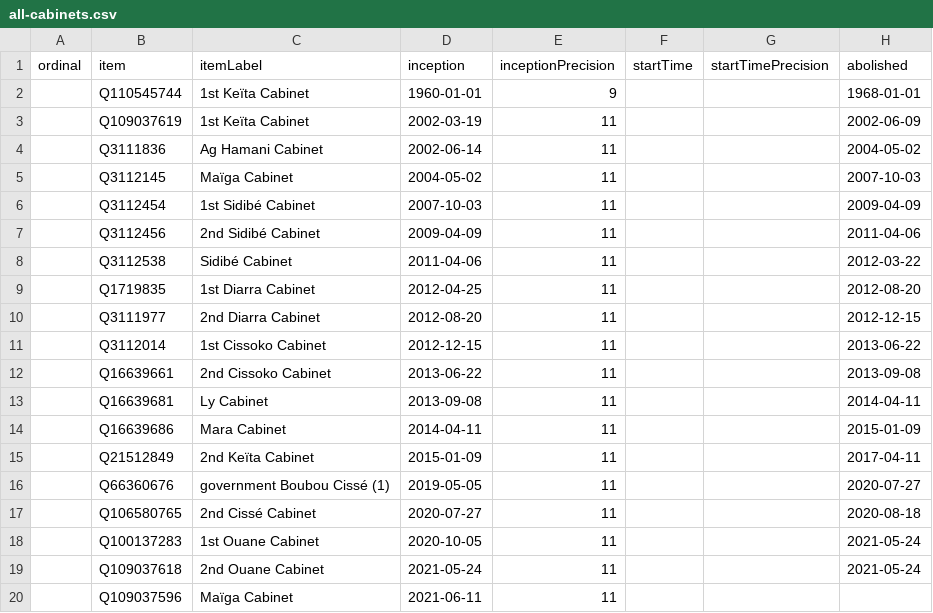
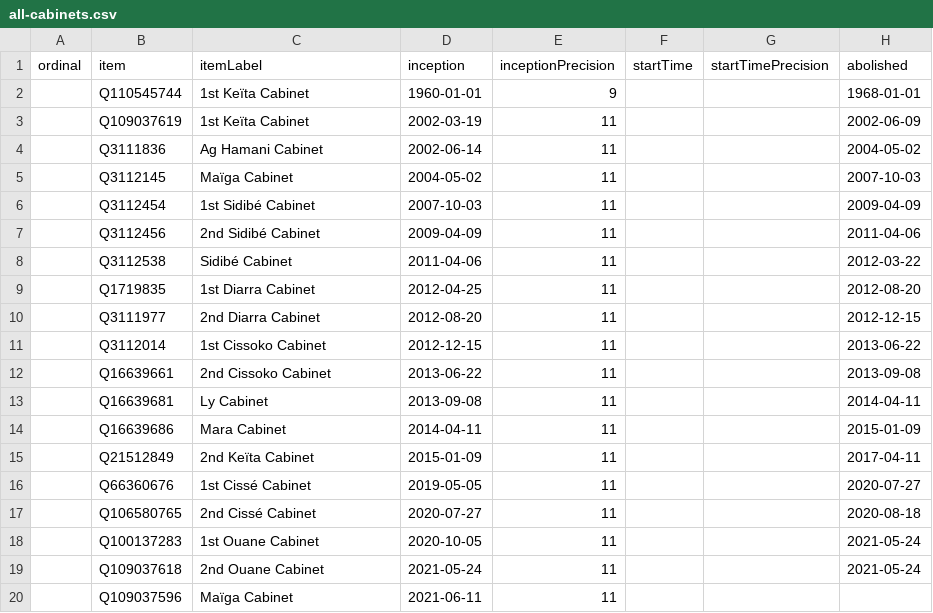
Before and after one commit to every-politician-scrapers/mali, a CSV file: wikidata/results/all-cabinets.csv, drawn as a sheet; only a part is shown; the diff names each change by its address in the sheet, - before the commit and + after, or states it on an @@ line.

Commit message:
Run SPARQL queries

```diff
--- a/wikidata/results/all-cabinets.csv
+++ b/wikidata/results/all-cabinets.csv
-C16 (itemLabel): government Boubou Cissé (1)
+C16 (itemLabel): 1st Cissé Cabinet
```
